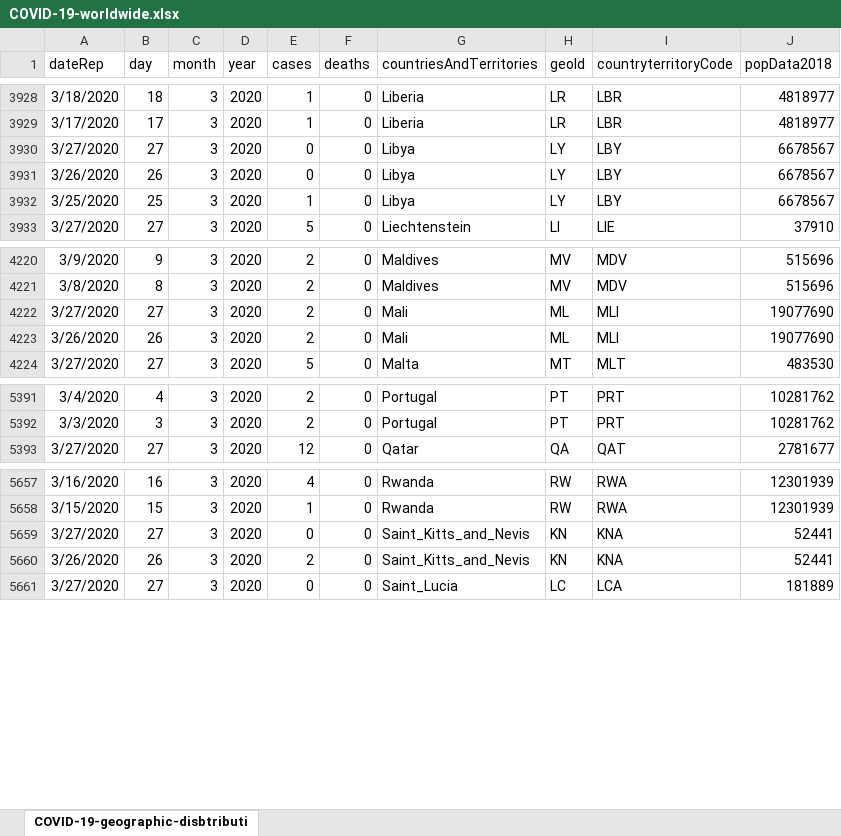
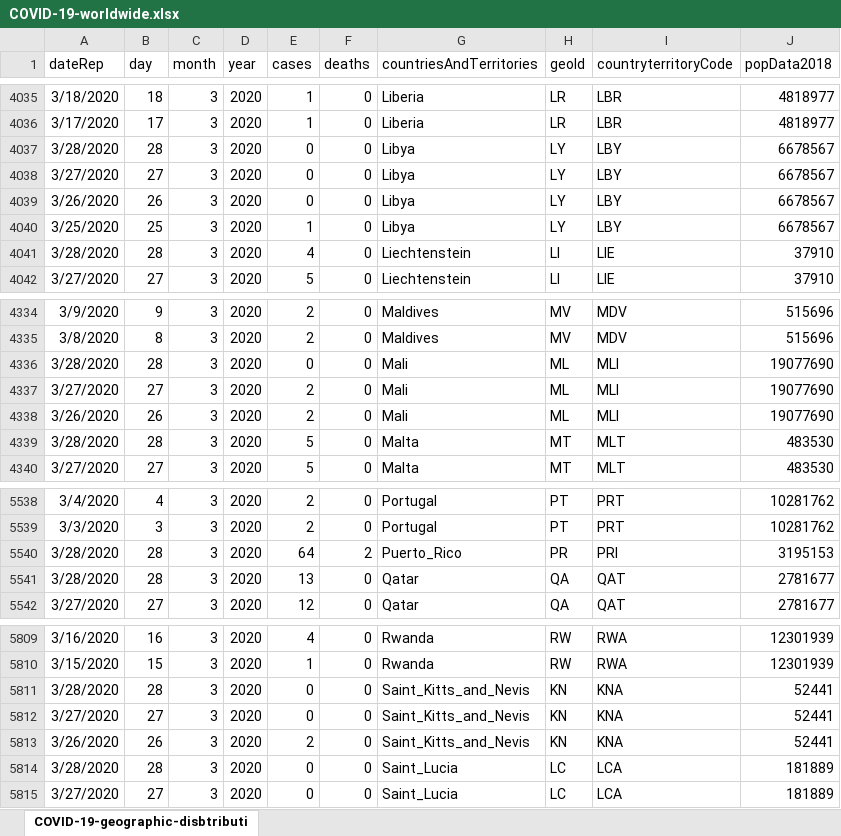
Before and after one commit to bxabi/corona, an Excel workbook: data/COVID-19-worldwide.xlsx, sheet COVID-19-geographic-disbtributi, drawn as a sheet; only a part is shown, gaps mark what is left out; values as stored, in another font and other column widths than the file's, no borders; the diff covers the shown part only; the diff names each change by its address in the sheet, - before the commit and + after, or states it on an @@ line.

```diff
--- a/data/COVID-19-worldwide.xlsx (sheet COVID-19-geographic-disbtributi)
+++ b/data/COVID-19-worldwide.xlsx (sheet COVID-19-geographic-disbtributi)
+row 4037: 3/28/2020 | 28 | 3 | 2020 | 0 | 0 | Libya | LY | LBY | 6678567
+row 4041: 3/28/2020 | 28 | 3 | 2020 | 4 | 0 | Liechtenstein | LI | LIE | 37910
+row 4336: 3/28/2020 | 28 | 3 | 2020 | 0 | 0 | Mali | ML | MLI | 19077690
+row 4339: 3/28/2020 | 28 | 3 | 2020 | 5 | 0 | Malta | MT | MLT | 483530
+row 5540: 3/28/2020 | 28 | 3 | 2020 | 64 | 2 | Puerto_Rico | PR | PRI | 3195153
+row 5541: 3/28/2020 | 28 | 3 | 2020 | 13 | 0 | Qatar | QA | QAT | 2781677
+row 5811: 3/28/2020 | 28 | 3 | 2020 | 0 | 0 | Saint_Kitts_and_Nevis | KN | KNA | 52441
+row 5814: 3/28/2020 | 28 | 3 | 2020 | 0 | 0 | Saint_Lucia | LC | LCA | 181889
```
Also changed, not shown: 187 added rows, 8 moved rows and 1 edited cell elsewhere in this sheet.
